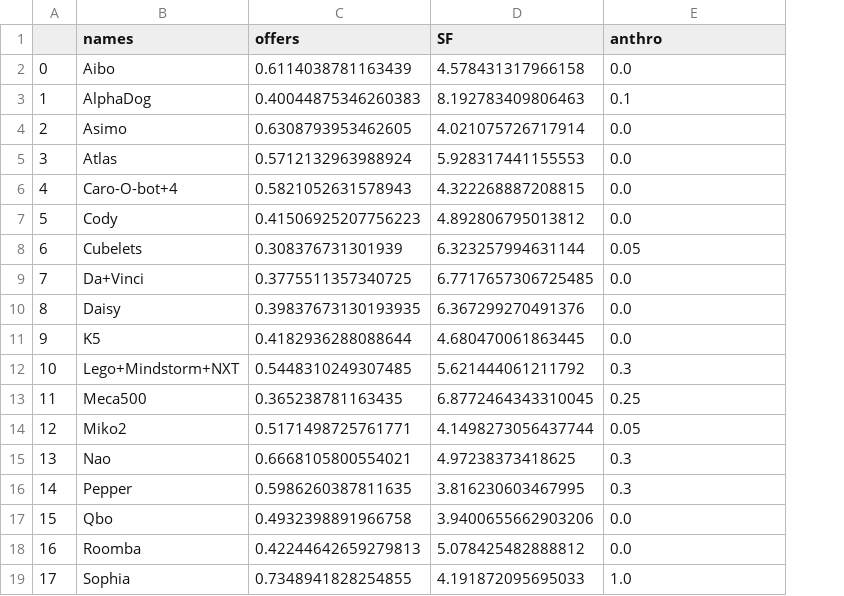
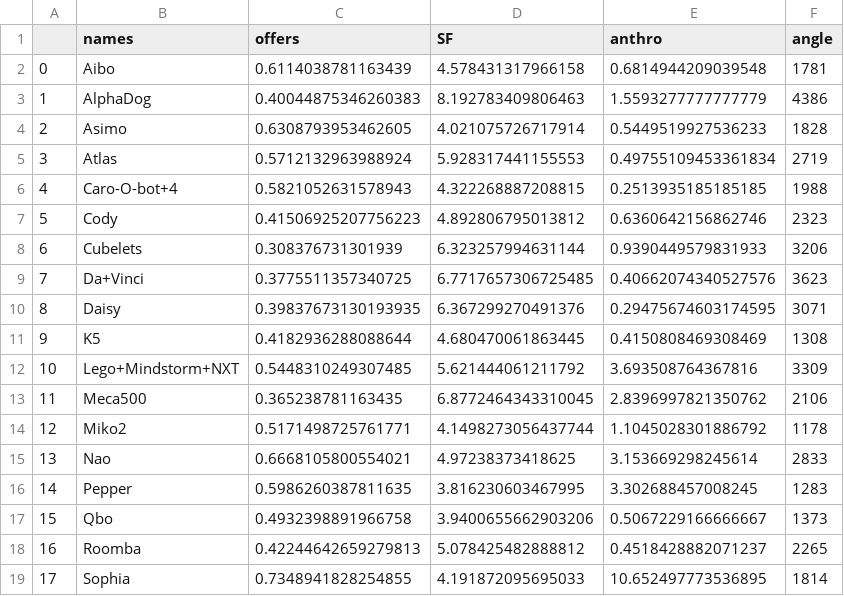
Before and after one commit to Ikbenjamin07/Robot-Analyse-PREUni-Project, a CSV file: df.csv, drawn as a sheet; the diff names each change by its address in the sheet, - before the commit and + after, or states it on an @@ line.

Commit message:
angles
statistiek on meth

```diff
--- a/df.csv
+++ b/df.csv
+column F (angle), rows 2-19: 1781 | 4386 | 1828 | 2719 | 1988 | 2323 | 3206 | 3623 | 3071 | 1308 | 3309 | 2106 | 1178 | 2833 | 1283 | 1373 | 2265 | 1814
-E2 (anthro): 0.0
+E2 (anthro): 0.6814944209039548
-E3 (anthro): 0.1
+E3 (anthro): 1.5593277777777779
-E4 (anthro): 0.0
+E4 (anthro): 0.5449519927536233
-E5 (anthro): 0.0
+E5 (anthro): 0.49755109453361834
-E6 (anthro): 0.0
+E6 (anthro): 0.2513935185185185
-E7 (anthro): 0.0
+E7 (anthro): 0.6360642156862746
-E8 (anthro): 0.05
+E8 (anthro): 0.9390449579831933
-E9 (anthro): 0.0
+E9 (anthro): 0.40662074340527576
-E10 (anthro): 0.0
+E10 (anthro): 0.29475674603174595
-E11 (anthro): 0.0
+E11 (anthro): 0.4150808469308469
-E12 (anthro): 0.3
+E12 (anthro): 3.693508764367816
-E13 (anthro): 0.25
+E13 (anthro): 2.8396997821350762
-E14 (anthro): 0.05
+E14 (anthro): 1.1045028301886792
-E15 (anthro): 0.3
+E15 (anthro): 3.153669298245614
-E16 (anthro): 0.3
+E16 (anthro): 3.302688457008245
-E17 (anthro): 0.0
+E17 (anthro): 0.5067229166666667
-E18 (anthro): 0.0
+E18 (anthro): 0.4518428882071237
-E19 (anthro): 1.0
+E19 (anthro): 10.652497773536895
```
Also changed, not shown: 3 other files.
